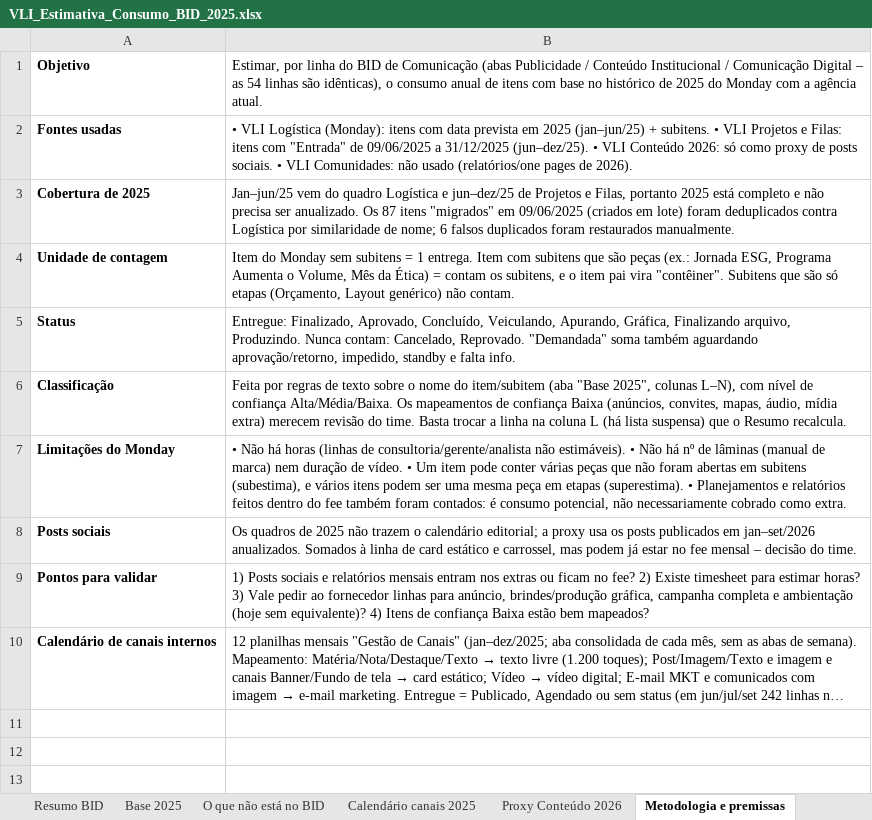
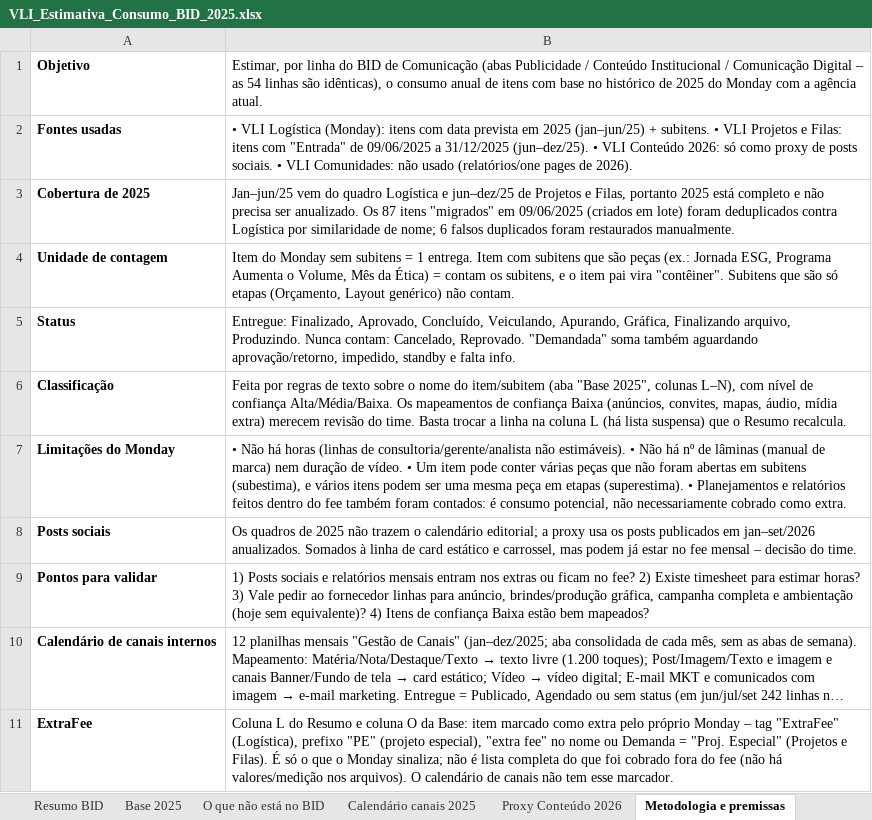
Before and after one commit to jobevieira/vli-preview, an Excel workbook: VLI_Estimativa_Consumo_BID_2025.xlsx, sheet Metodologia e premissas, drawn as a sheet; long unchanged cells end in …; values as stored, in another font and other column widths than the file's, no borders; the diff names each change by its address in the sheet, - before the commit and + after, or states it on an @@ line.

```diff
--- a/VLI_Estimativa_Consumo_BID_2025.xlsx (sheet Metodologia e premissas)
+++ b/VLI_Estimativa_Consumo_BID_2025.xlsx (sheet Metodologia e premissas)
+row 11: ExtraFee | Coluna L do Resumo e coluna O da Base: item marcado como extra pelo próprio Monday – tag "ExtraFee" (Logística), prefixo "PE" (projeto especial), "extra fee" no nome ou Demanda = "Proj. Especial" (Projetos e Filas). É só o que o Monday sinaliza; não é lista completa do que foi cobrado fora do fee (não há valores/medição nos arquivos). O calendário de canais não tem esse marcador.
```
Also changed, not shown: sheet Resumo BID, sheet Base 2025, Visao_BID_Comunicacao_com_estimativa.xlsx.
